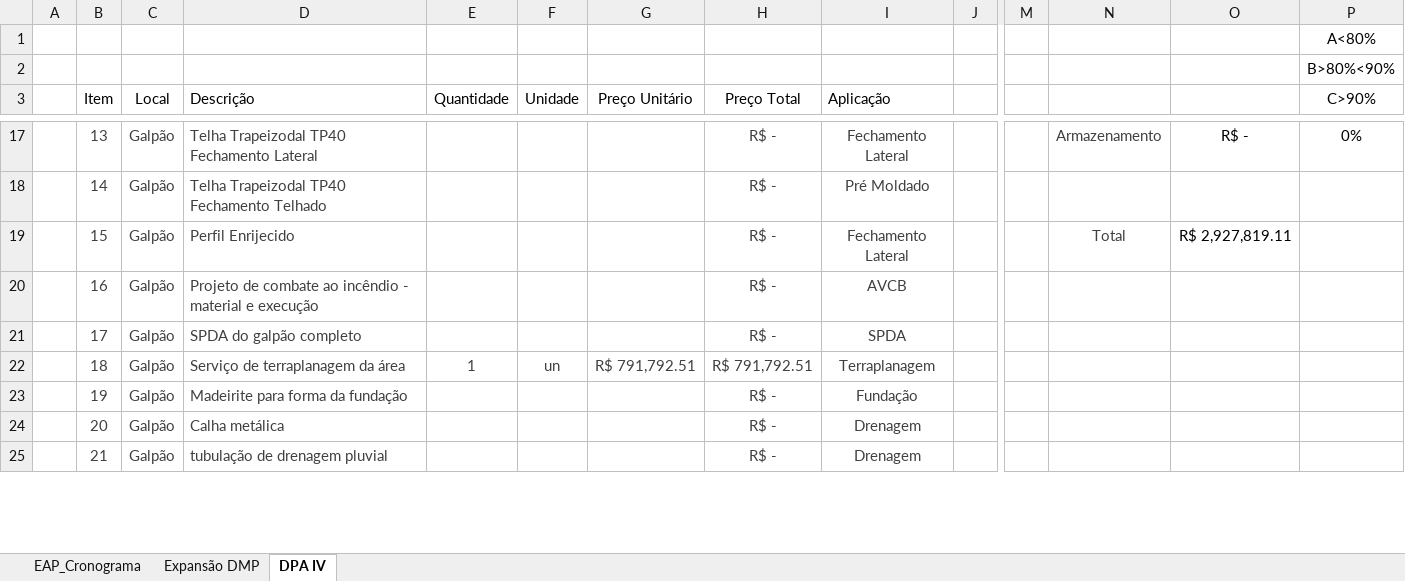
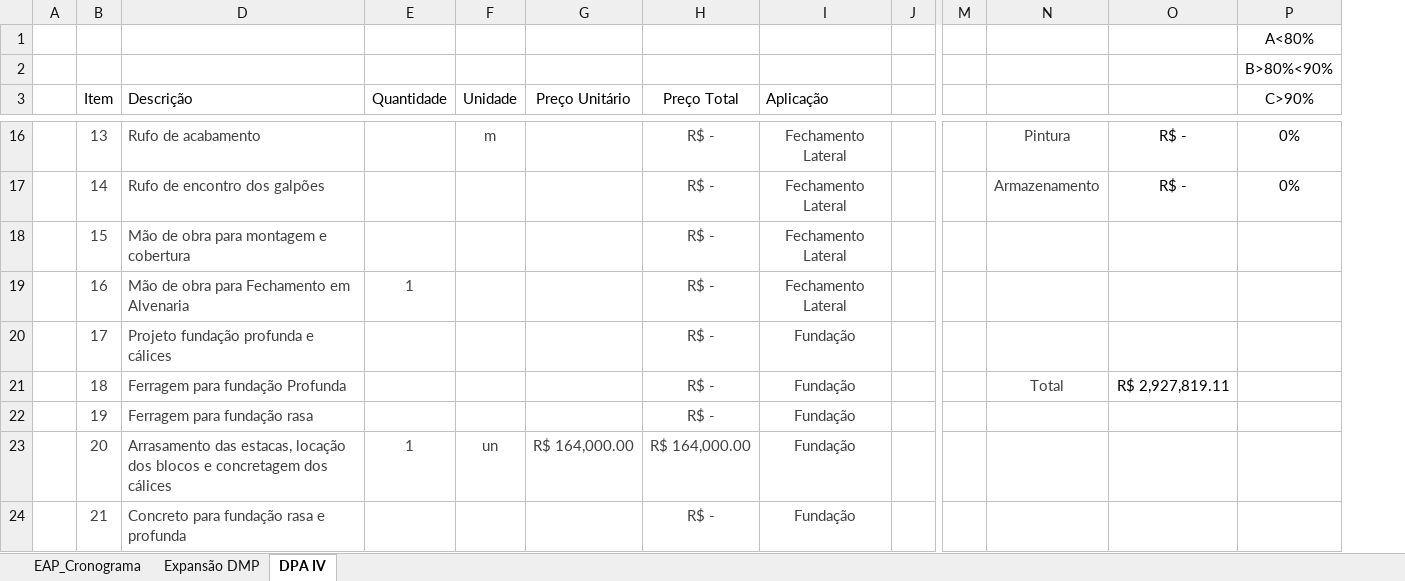
Before and after one commit to Geanfer10/-painel-curva-abc, an Excel workbook: dados/planilha.xlsx, sheet DPA IV, drawn as a sheet; only a part is shown, gaps mark what is left out; values as stored, in another font and other column widths than the file's, no borders; table styles not drawn; removed rows and columns are numbered as before the commit, all else as after; the diff covers the shown part only; the diff names each change by its address in the sheet, - before the commit and + after, or states it on an @@ line.

```diff
--- a/dados/planilha.xlsx (sheet DPA IV)
+++ b/dados/planilha.xlsx (sheet DPA IV)
@@ column C (Local) hidden, rows 17-25: all Galpão @@
-D16 (Descrição): Telha Trapeizodal TP40 Fechamento Lateral
+D16 (Descrição): Rufo de acabamento
-F16 (Unidade): (empty)
+F16 (Unidade): m
-N16: Armazenamento
+N16: Pintura
-D17 (Descrição): Telha Trapeizodal TP40 Fechamento Telhado
+D17 (Descrição): Rufo de encontro dos galpões
-I17 (Aplicação): Pré Moldado
+I17 (Aplicação): Fechamento Lateral
-N17: (empty)
+N17: Armazenamento
-O17: (empty)
+O17: R$ -
-P17 (C>90%): (empty)
+P17 (C>90%): 0%
-D18 (Descrição): Perfil Enrijecido
+D18 (Descrição): Mão de obra para montagem e cobertura
-N18: Total
+N18: (empty)
-O18: R$ 2,927,819.11
+O18: (empty)
-D19 (Descrição): Projeto de combate ao incêndio - material e execução
+D19 (Descrição): Mão de obra para Fechamento em Alvenaria
-E19 (Quantidade): (empty)
+E19 (Quantidade): 1
-I19 (Aplicação): AVCB
+I19 (Aplicação): Fechamento Lateral
-D20 (Descrição): SPDA do galpão completo
+D20 (Descrição): Projeto fundação profunda e cálices
-I20 (Aplicação): SPDA
+I20 (Aplicação): Fundação
-D21 (Descrição): Serviço de terraplanagem da área
+D21 (Descrição): Ferragem para fundação Profunda
-E21 (Quantidade): 1
+E21 (Quantidade): (empty)
-F21 (Unidade): un
+F21 (Unidade): (empty)
-G21 (Preço Unitário): R$ 791,792.51
+G21 (Preço Unitário): (empty)
-H21 (Preço Total): R$ 791,792.51
+H21 (Preço Total): R$ -
-I21 (Aplicação): Terraplanagem
+I21 (Aplicação): Fundação
-N21: (empty)
+N21: Total
-O21: (empty)
+O21: R$ 2,927,819.11
-D22 (Descrição): Madeirite para forma da fundação
+D22 (Descrição): Ferragem para fundação rasa
-D23 (Descrição): Calha metálica
+D23 (Descrição): Arrasamento das estacas, locação dos blocos e concretagem dos cálices
-E23 (Quantidade): (empty)
+E23 (Quantidade): 1
-F23 (Unidade): (empty)
+F23 (Unidade): un
-G23 (Preço Unitário): (empty)
+G23 (Preço Unitário): R$ 164,000.00
-H23 (Preço Total): R$ -
+H23 (Preço Total): R$ 164,000.00
-I23:I24 (Aplicação): Drenagem
+I23:I24 (Aplicação): Fundação
-D24 (Descrição): tubulação de drenagem pluvial
+D24 (Descrição): Concreto para fundação rasa e profunda
```
Also changed, not shown: 5 added rows, 2 removed rows and 150 edited cells elsewhere in this sheet, formulas that keep their value, hidden cells.
